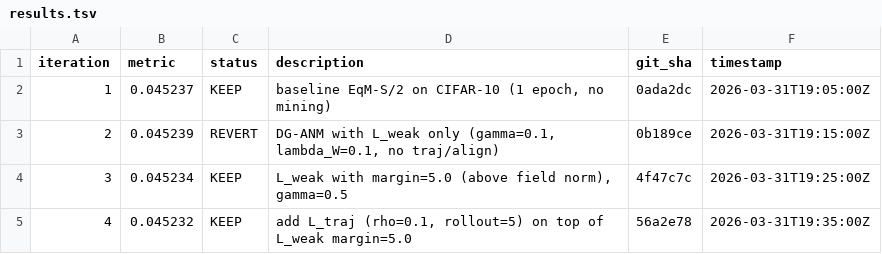
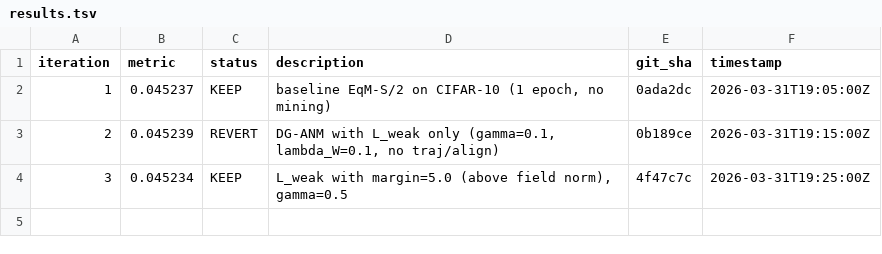
Before and after one commit to mdkrasnow/research-repo, a TSV file: projects/diff-EqM/results.tsv, drawn as a sheet; the diff names each change by its address in the sheet, - before the commit and + after, or states it on an @@ line.

Commit message:
Revert "autoresearch(diff-EqM): increase gamma from 0.5 to 2.0 (4x stronger neg loss)"
This reverts commit 6baac36035239be02c282a9c98bafab91cb94b6a.

```diff
--- a/projects/diff-EqM/results.tsv
+++ b/projects/diff-EqM/results.tsv
-row 5: 4 | 0.045232 | KEEP | add L_traj (rho=0.1, rollout=5) on top of L_weak margin=5.0 | 56a2e78 | 2026-03-31T19:35:00Z
```
Also changed, not shown: 2 other files.
